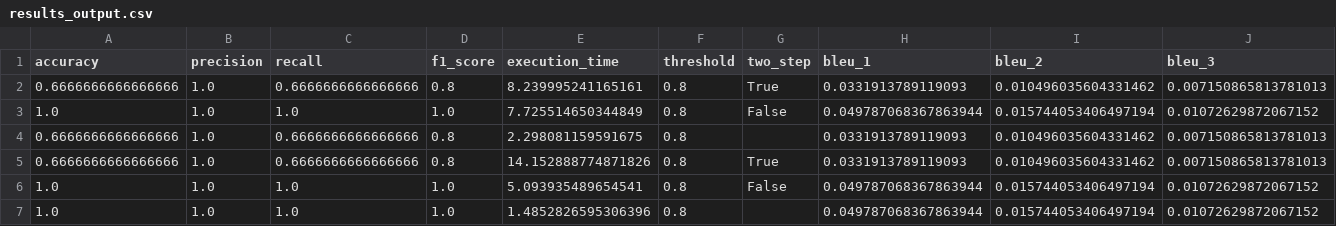
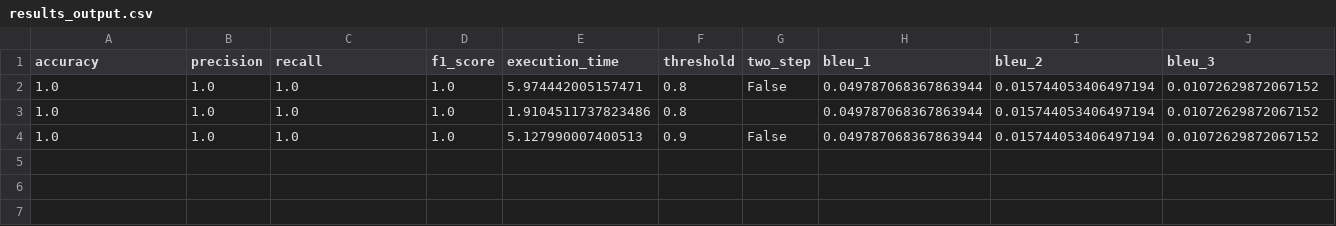
Before and after one commit to v2pan/Master_thesis, a CSV file: results_output.csv, drawn as a sheet; only a part is shown; removed rows and columns are numbered as before the commit, all else as after; rows hold the shown columns only; the diff names each change by its address in the sheet, - before the commit and + after, or states it on an @@ line.

```diff
--- a/results_output.csv
+++ b/results_output.csv
-row 2: 0.6666666666666666 | 1.0 | 0.6666666666666666 | 0.8 | 8.239995241165161 | 0.8 | True | 0.0331913789119093 | 0.010496035604331462 | 0.007150865813781013
-E2 (execution_time): 7.725514650344849
+E2 (execution_time): 5.974442005157471
-row 4: 0.6666666666666666 | 1.0 | 0.6666666666666666 | 0.8 | 2.298081159591675 | 0.8 |  | 0.0331913789119093 | 0.010496035604331462 | 0.007150865813781013
-row 5: 0.6666666666666666 | 1.0 | 0.6666666666666666 | 0.8 | 14.152888774871826 | 0.8 | True | 0.0331913789119093 | 0.010496035604331462 | 0.007150865813781013
-row 6: 1.0 | 1.0 | 1.0 | 1.0 | 5.093935489654541 | 0.8 | False | 0.049787068367863944 | 0.015744053406497194 | 0.01072629872067152
-E3 (execution_time): 1.4852826595306396
+E3 (execution_time): 1.9104511737823486
+row 4: 1.0 | 1.0 | 1.0 | 1.0 | 5.127990007400513 | 0.9 | False | 0.049787068367863944 | 0.015744053406497194 | 0.01072629872067152
```
Also changed, not shown: 9 other files.
